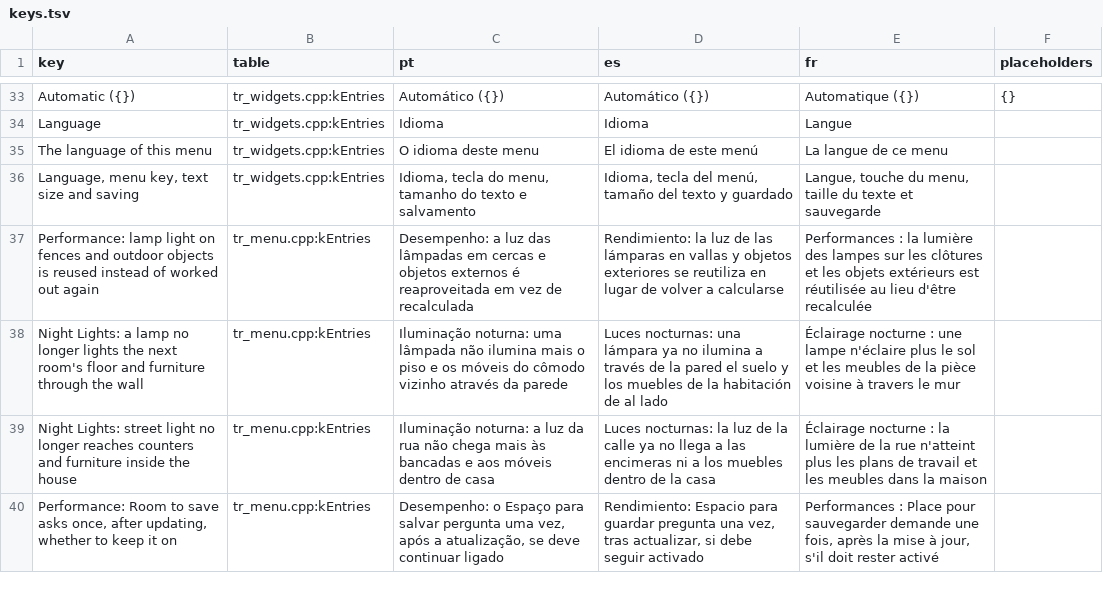
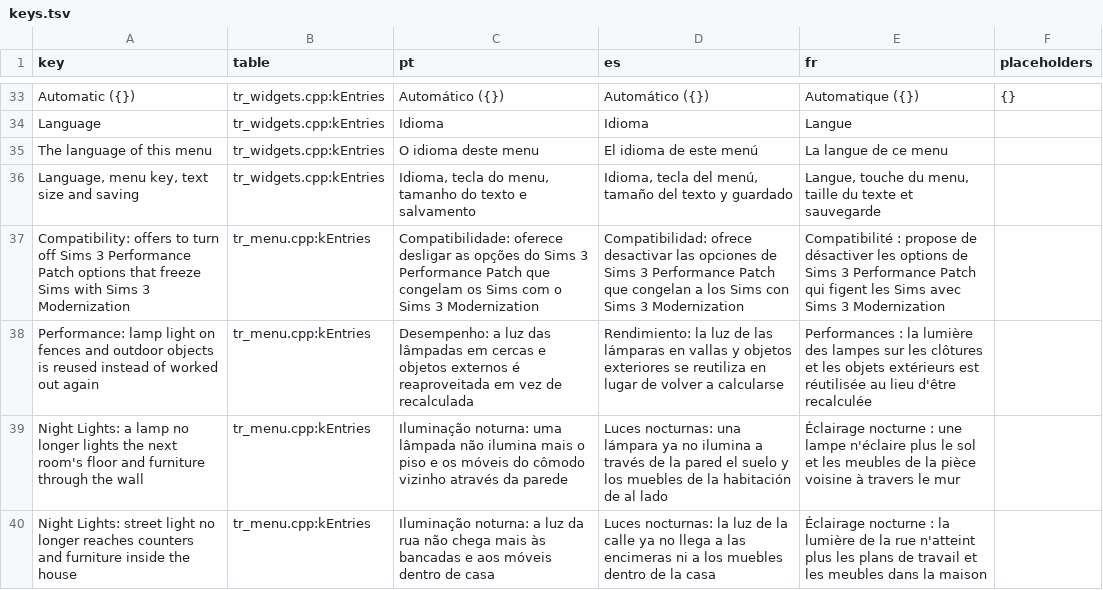
Before and after one commit to loinyx/Sims3-ApexRadiance, a TSV file: i18n/keys.tsv, drawn as a sheet; only a part is shown, gaps mark what is left out; the shorter side is filled out with more unchanged rows; the diff names each change by its address in the sheet, - before the commit and + after, or states it on an @@ line.

```diff
--- a/i18n/keys.tsv
+++ b/i18n/keys.tsv
+row 37: Compatibility: offers to turn off Sims 3 Performance Patch options that freeze Sims with Sims 3 Modernization | tr_menu.cpp:kEntries | Compatibilidade: oferece desligar as opções do Sims 3 Performance Patch que congelam os Sims com o Sims 3 Modernization | Compatibilidad: ofrece desactivar las opciones de Sims 3 Performance Patch que congelan a los Sims con Sims 3 Modernization | Compatibilité : propose de désactiver les options de Sims 3 Performance Patch qui figent les Sims avec Sims 3 Modernization
```
Also changed, not shown: 22 other files.
